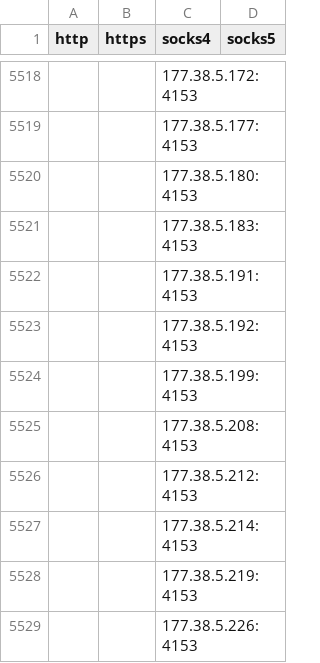
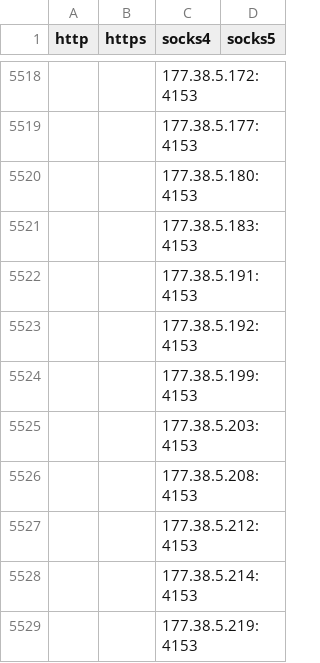
Before and after one commit to aluminum5/proxy-list-1, a CSV file: archive/csv/proxies.csv, drawn as a sheet; only a part is shown, gaps mark what is left out; the shorter side is filled out with more unchanged rows.

```diff
--- a/archive/csv/proxies.csv
+++ b/archive/csv/proxies.csv
@@ -5524,2 +5524,3 @@ http,https,socks4,socks5
 "",,177.38.5.199:4153,
+"",,177.38.5.203:4153,
 "",,177.38.5.208:4153,
```
Also changed, not shown: 25 other files.
